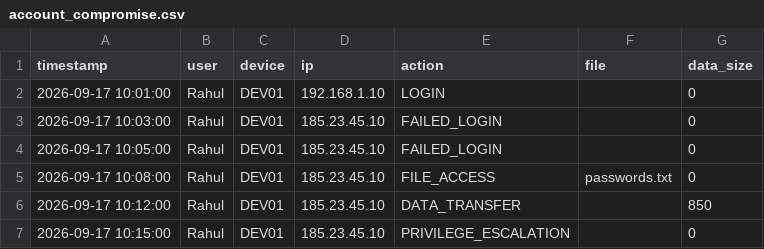
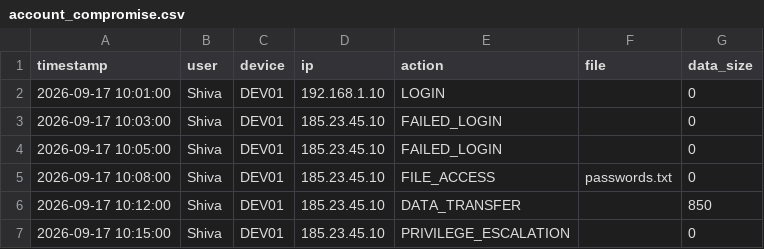
Before and after one commit to hemanth2581/cybertrace, a CSV file: src/main/resources/static/demo/account_compromise.csv, drawn as a sheet.

```diff
--- a/src/main/resources/static/demo/account_compromise.csv
+++ b/src/main/resources/static/demo/account_compromise.csv
@@ -1,7 +1,7 @@
 timestamp,user,device,ip,action,file,data_size
-2026-09-17 10:01:00,Rahul,DEV01,192.168.1.10,LOGIN,,0
-2026-09-17 10:03:00,Rahul,DEV01,185.23.45.10,FAILED_LOGIN,,0
-2026-09-17 10:05:00,Rahul,DEV01,185.23.45.10,FAILED_LOGIN,,0
-2026-09-17 10:08:00,Rahul,DEV01,185.23.45.10,FILE_ACCESS,passwords.txt,0
-2026-09-17 10:12:00,Rahul,DEV01,185.23.45.10,DATA_TRANSFER,,850
-2026-09-17 10:15:00,Rahul,DEV01,185.23.45.10,PRIVILEGE_ESCALATION,,0
+2026-09-17 10:01:00,Shiva,DEV01,192.168.1.10,LOGIN,,0
+2026-09-17 10:03:00,Shiva,DEV01,185.23.45.10,FAILED_LOGIN,,0
+2026-09-17 10:05:00,Shiva,DEV01,185.23.45.10,FAILED_LOGIN,,0
+2026-09-17 10:08:00,Shiva,DEV01,185.23.45.10,FILE_ACCESS,passwords.txt,0
+2026-09-17 10:12:00,Shiva,DEV01,185.23.45.10,DATA_TRANSFER,,850
+2026-09-17 10:15:00,Shiva,DEV01,185.23.45.10,PRIVILEGE_ESCALATION,,0
```
Also changed, not shown: demo/account_compromise.csv, 7 other files.
